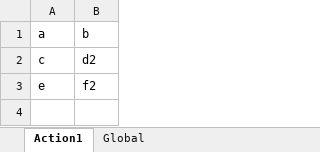
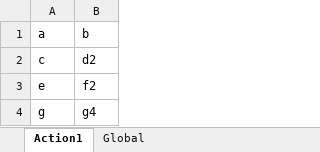
Before and after one commit to nissimshitrit/UftTests, an Excel workbook: DataTables/Book7.xlsx, sheet Action1, drawn as a sheet; values as stored, in another font and other column widths than the file's, no borders; the diff names each change by its address in the sheet, - before the commit and + after, or states it on an @@ line.

```diff
--- a/DataTables/Book7.xlsx (sheet Action1)
+++ b/DataTables/Book7.xlsx (sheet Action1)
+row 4: g | g4
```
